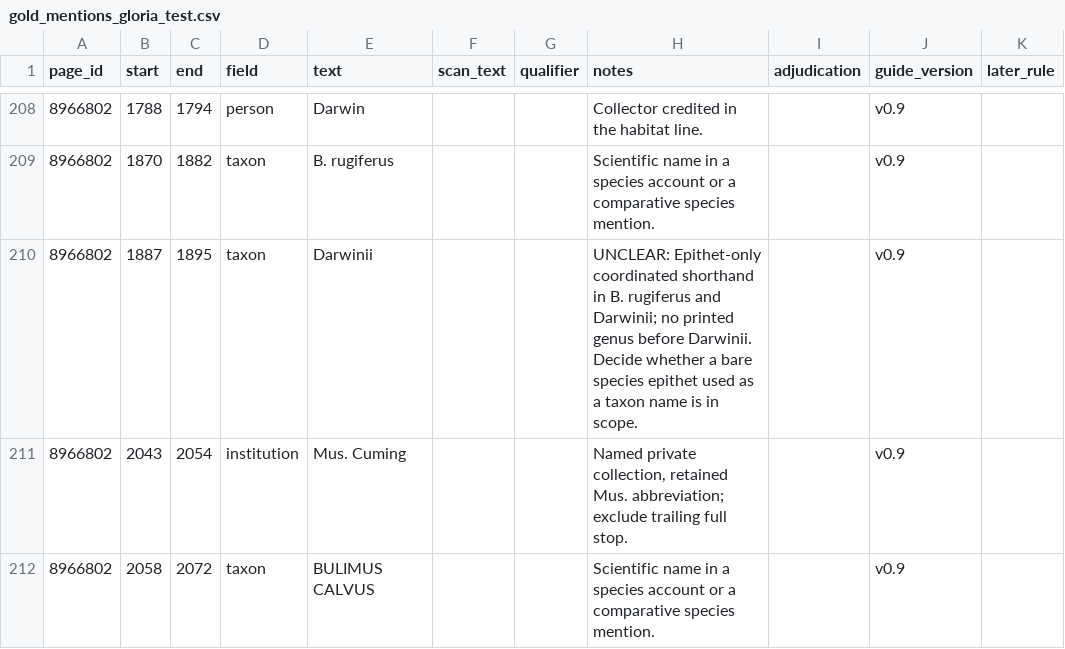
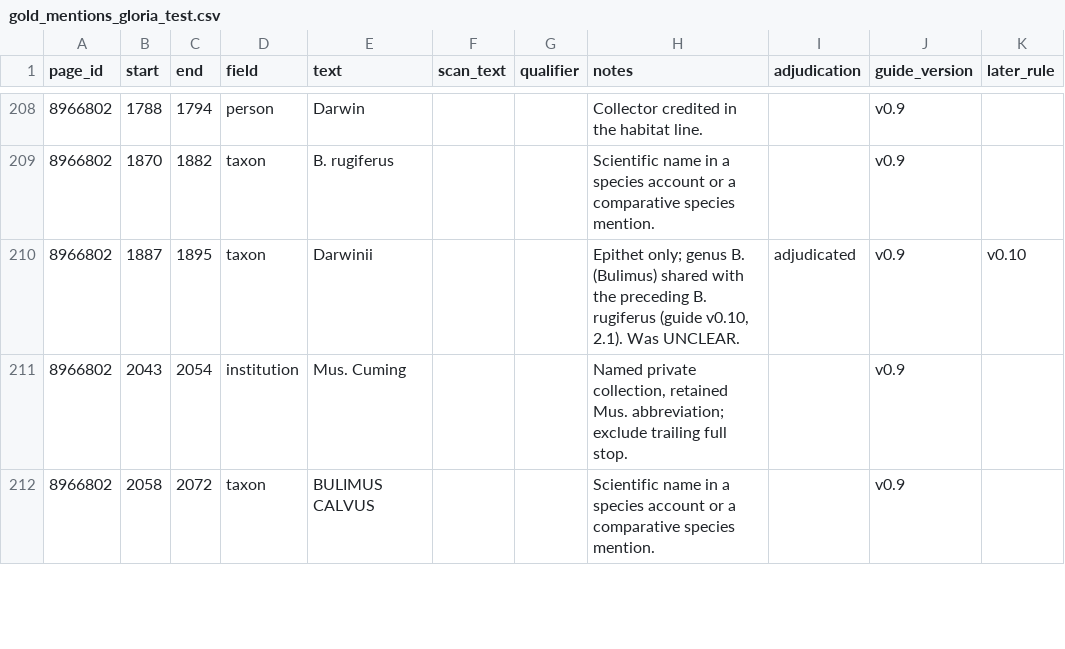
Before and after one commit to dekunsun/BioEvidenceBench, a CSV file: gold/gold_mentions_gloria_test.csv, drawn as a sheet; only a part is shown, gaps mark what is left out; the diff names each change by its address in the sheet, - before the commit and + after, or states it on an @@ line.

```diff
--- a/gold/gold_mentions_gloria_test.csv
+++ b/gold/gold_mentions_gloria_test.csv
-H210 (notes): UNCLEAR: Epithet-only coordinated shorthand in B. rugiferus and Darwinii; no printed genus before Darwinii. Decide whether a bare species epithet used as a taxon name is in scope.
+H210 (notes): Epithet only; genus B. (Bulimus) shared with the preceding B. rugiferus (guide v0.10, 2.1). Was UNCLEAR.
-I210 (adjudication): (empty)
+I210 (adjudication): adjudicated
-K210 (later_rule): (empty)
+K210 (later_rule): v0.10
```
Also changed, not shown: gold/gold_changes_gloria.csv, gold/gold_mentions_gloria_test.checked.csv, 4 other files.
